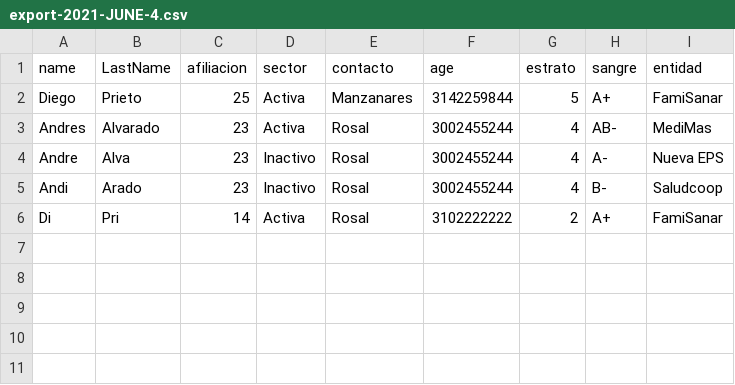
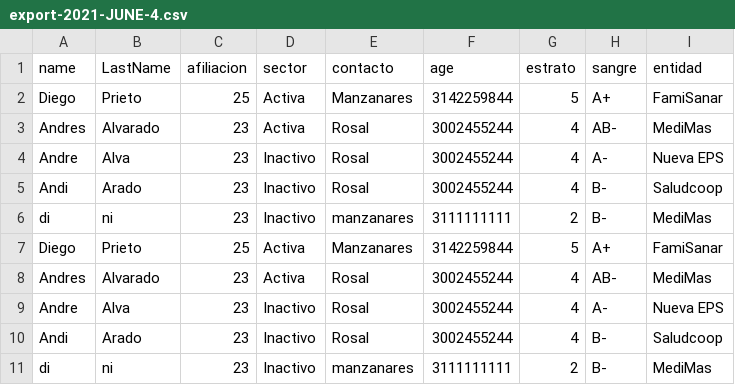
Before and after one commit to andresalvmo/ProyectoFinal, a CSV file: Proyecto Final poob/export-2021-JUNE-4.csv, drawn as a sheet.

```diff
--- a/Proyecto Final poob/export-2021-JUNE-4.csv
+++ b/Proyecto Final poob/export-2021-JUNE-4.csv
@@ -5,2 +5,7 @@ Andre,Alva,23,Inactivo,Rosal,3002455244,4,A-,Nueva EPS,
 Andi,Arado,23,Inactivo,Rosal,3002455244,4,B-,Saludcoop,
-Di,Pri,14,Activa,Rosal,3102222222,2,A+,FamiSanar,
+di,ni,23,Inactivo,manzanares,3111111111,2,B-,MediMas,
+Diego,Prieto,25,Activa,Manzanares,3142259844,5,A+,FamiSanar,
+Andres,Alvarado,23,Activa,Rosal,3002455244,4,AB-,MediMas,
+Andre,Alva,23,Inactivo,Rosal,3002455244,4,A-,Nueva EPS,
+Andi,Arado,23,Inactivo,Rosal,3002455244,4,B-,Saludcoop,
+di,ni,23,Inactivo,manzanares,3111111111,2,B-,MediMas,
```
Also changed, not shown: Proyecto Final poob/export-constante.csv, 20 other files.
